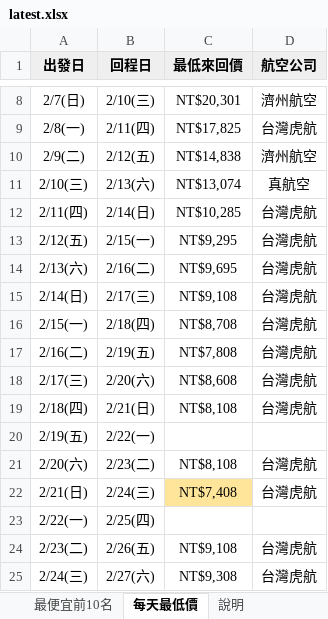
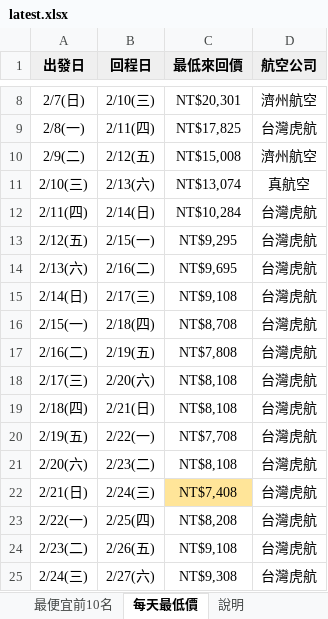
Before and after one commit to smostrad-creator/deal-watch, an Excel workbook: docs/results/latest.xlsx, sheet 每天最低價, drawn as a sheet; only a part is shown, gaps mark what is left out; values as stored, in another font and other column widths than the file's, no borders; the diff names each change by its address in the sheet, - before the commit and + after, or states it on an @@ line.

```diff
--- a/docs/results/latest.xlsx (sheet 每天最低價)
+++ b/docs/results/latest.xlsx (sheet 每天最低價)
-C10 (最低來回價): NT$14,838
+C10 (最低來回價): NT$15,008
-C12 (最低來回價): NT$10,285
+C12 (最低來回價): NT$10,284
-C18 (最低來回價): NT$8,608
+C18 (最低來回價): NT$8,108
-C20 (最低來回價): (empty)
+C20 (最低來回價): NT$7,708
-D20 (航空公司): (empty)
+D20 (航空公司): 台灣虎航
-C23 (最低來回價): (empty)
+C23 (最低來回價): NT$8,208
-D23 (航空公司): (empty)
+D23 (航空公司): 台灣虎航
```
Also changed, not shown: sheet 最便宜前10名, sheet 說明, 1 other file.
